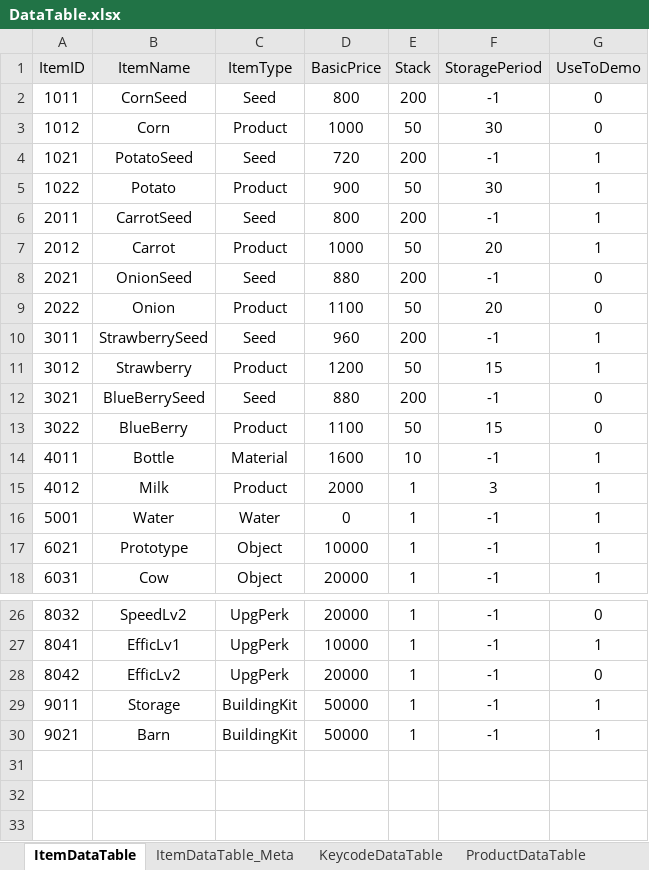
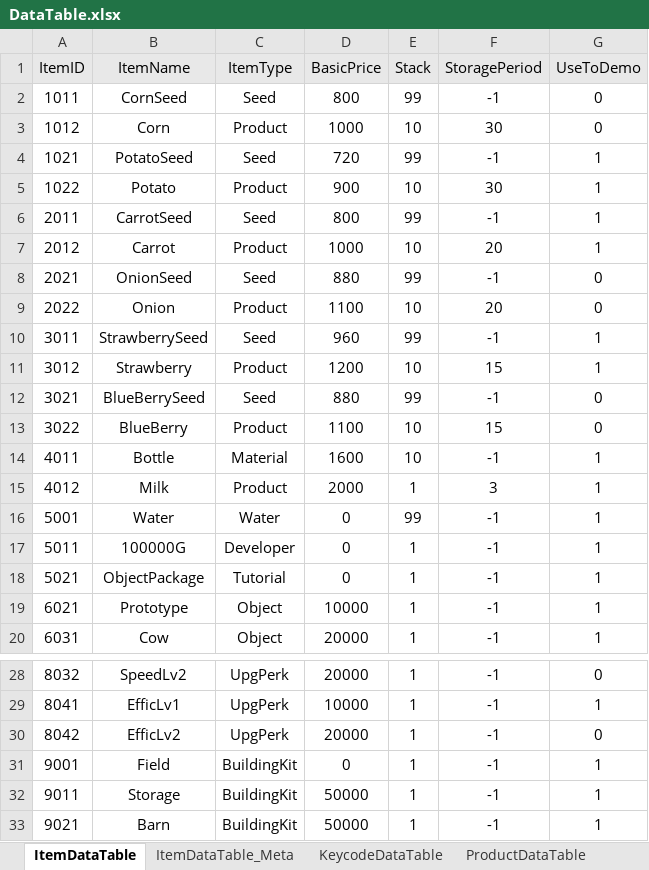
Before and after one commit to Educus/Prototype-AutoFarm, an Excel workbook: Assets/DataTable/DataTable.xlsx, sheet ItemDataTable, drawn as a sheet; only a part is shown, gaps mark what is left out; values as stored, in another font and other column widths than the file's, no borders; conditional formats not drawn; the diff names each change by its address in the sheet, - before the commit and + after, or states it on an @@ line.

Commit message:
260507
9001 : Field(밭) 데이터
5011 : 10만 골드 데이터
5021 : 튜토리얼 패키지 데이터

```diff
--- a/Assets/DataTable/DataTable.xlsx (sheet ItemDataTable)
+++ b/Assets/DataTable/DataTable.xlsx (sheet ItemDataTable)
-E2 (Stack): 200
+E2 (Stack): 99
-E3 (Stack): 50
+E3 (Stack): 10
-E4 (Stack): 200
+E4 (Stack): 99
-E5 (Stack): 50
+E5 (Stack): 10
-E6 (Stack): 200
+E6 (Stack): 99
-E7 (Stack): 50
+E7 (Stack): 10
-E8 (Stack): 200
+E8 (Stack): 99
-E9 (Stack): 50
+E9 (Stack): 10
-E10 (Stack): 200
+E10 (Stack): 99
-E11 (Stack): 50
+E11 (Stack): 10
-E12 (Stack): 200
+E12 (Stack): 99
-E13 (Stack): 50
+E13 (Stack): 10
-E16 (Stack): 1
+E16 (Stack): 99
+row 17: 5011 | 100000G | Developer | 0 | 1 | -1 | 1
+row 18: 5021 | ObjectPackage | Tutorial | 0 | 1 | -1 | 1
+row 31: 9001 | Field | BuildingKit | 0 | 1 | -1 | 1
```
Also changed, not shown: sheet BIC_ScenarioDataTable, sheet EventDataTable, sheet ObjectDataTable, other sheet tabs, 1 other file.
